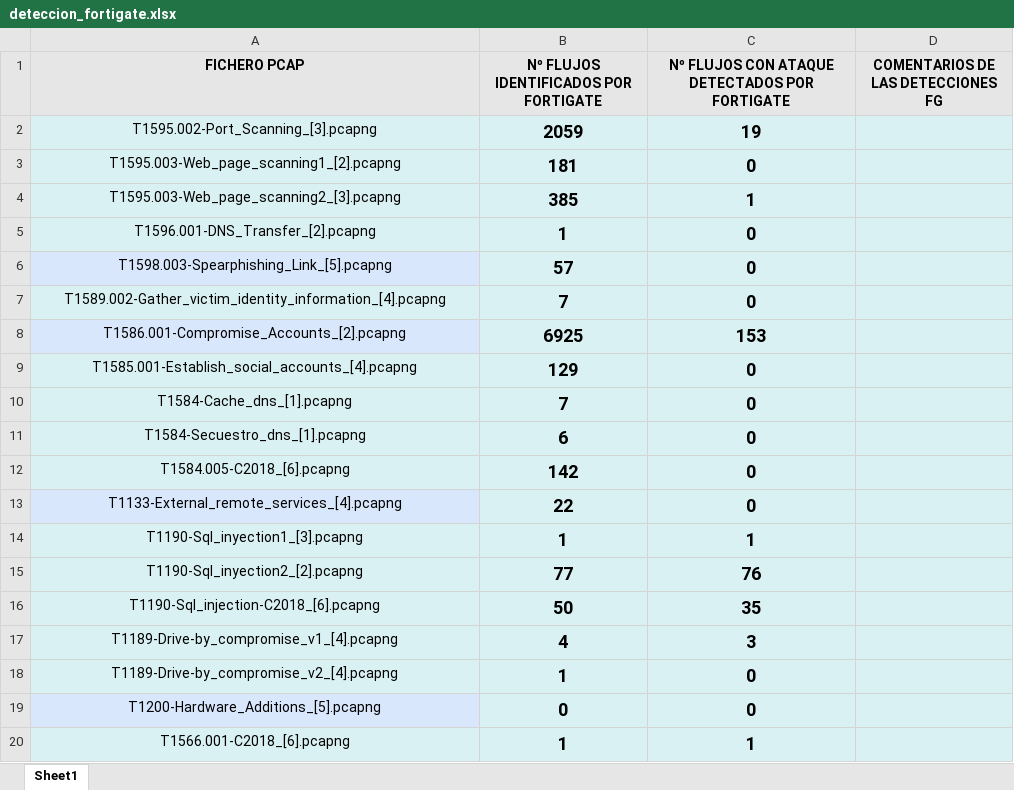
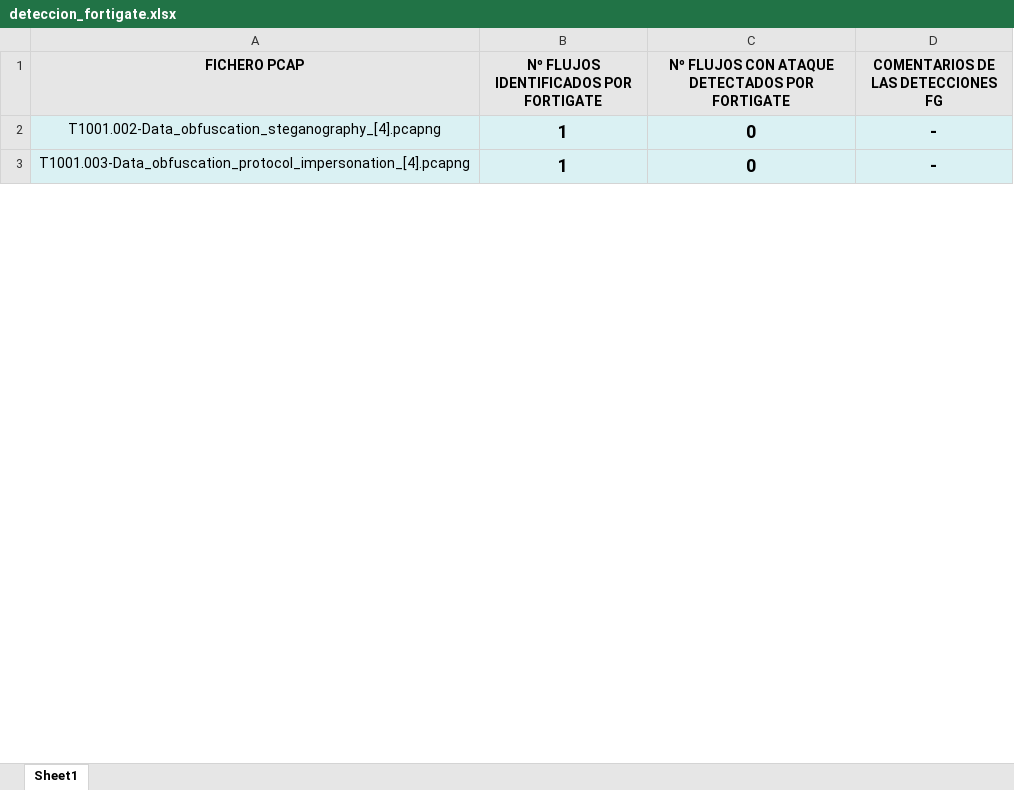
Before and after one commit to javgarbor10/Snort-FG-PA-Analisis_Capacidad_deteccion_Ataques_red, an Excel workbook: BBDD/CSV/deteccion_fortigate.xlsx, sheet Sheet1, drawn as a sheet; only a part is shown; values as stored, in another font and other column widths than the file's, no borders; removed rows and columns are numbered as before the commit, all else as after; the diff covers the shown part only; the diff names each change by its address in the sheet, - before the commit and + after, or states it on an @@ line.

```diff
--- a/BBDD/CSV/deteccion_fortigate.xlsx (sheet Sheet1)
+++ b/BBDD/CSV/deteccion_fortigate.xlsx (sheet Sheet1)
-row 2: T1595.002-Port_Scanning_[3].pcapng | 2059 | 19
-row 3: T1595.003-Web_page_scanning1_[2].pcapng | 181 | 0
-row 4: T1595.003-Web_page_scanning2_[3].pcapng | 385 | 1
-A2 (FICHERO PCAP): T1596.001-DNS_Transfer_[2].pcapng
+A2 (FICHERO PCAP): T1001.002-Data_obfuscation_steganography_[4].pcapng
-D2: (empty)
+D2: -
-row 6: T1598.003-Spearphishing_Link_[5].pcapng | 57 | 0
-row 7: T1589.002-Gather_victim_identity_information_[4].pcapng | 7 | 0
-row 8: T1586.001-Compromise_Accounts_[2].pcapng | 6925 | 153
-row 9: T1585.001-Establish_social_accounts_[4].pcapng | 129 | 0
-row 10: T1584-Cache_dns_[1].pcapng | 7 | 0
-row 11: T1584-Secuestro_dns_[1].pcapng | 6 | 0
-row 12: T1584.005-C2018_[6].pcapng | 142 | 0
-row 13: T1133-External_remote_services_[4].pcapng | 22 | 0
-row 14: T1190-Sql_inyection1_[3].pcapng | 1 | 1
-row 15: T1190-Sql_inyection2_[2].pcapng | 77 | 76
-row 16: T1190-Sql_injection-C2018_[6].pcapng | 50 | 35
-row 17: T1189-Drive-by_compromise_v1_[4].pcapng | 4 | 3
-A3 (FICHERO PCAP): T1189-Drive-by_compromise_v2_[4].pcapng
+A3 (FICHERO PCAP): T1001.003-Data_obfuscation_protocol_impersonation_[4].pcapng
-D3: (empty)
+D3: -
-row 19: T1200-Hardware_Additions_[5].pcapng | 0 | 0
-row 20: T1566.001-C2018_[6].pcapng | 1 | 1
```
Also changed, not shown: 120 added rows, 103 removed rows and 16 edited cells elsewhere in this sheet, 10 other files.
